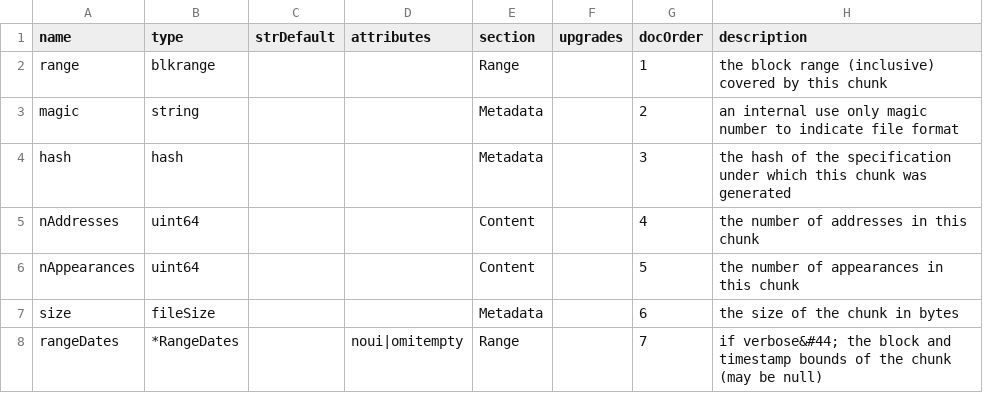
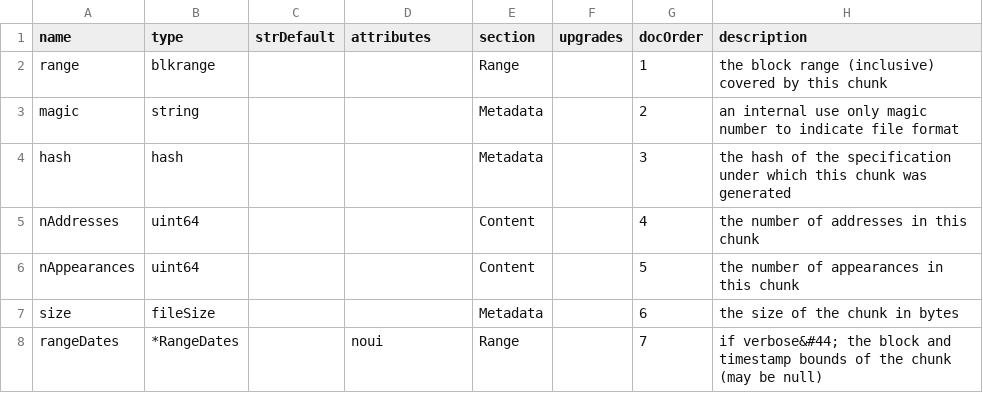
Before and after one commit to TrueBlocks/trueblocks-explorer, a CSV file: code_gen/templates/classDefinitions/fields/exports.csv, drawn as a sheet; the diff names each change by its address in the sheet, - before the commit and + after, or states it on an @@ line.

```diff
--- a/code_gen/templates/classDefinitions/fields/exports.csv
+++ b/code_gen/templates/classDefinitions/fields/exports.csv
-D8 (attributes): noui|omitempty
+D8 (attributes): noui
```
Also changed, not shown: code_gen/templates/classDefinitions/fields/assetcharts.csv, code_gen/templates/classDefinitions/fields/balances.csv, 22 other files.
